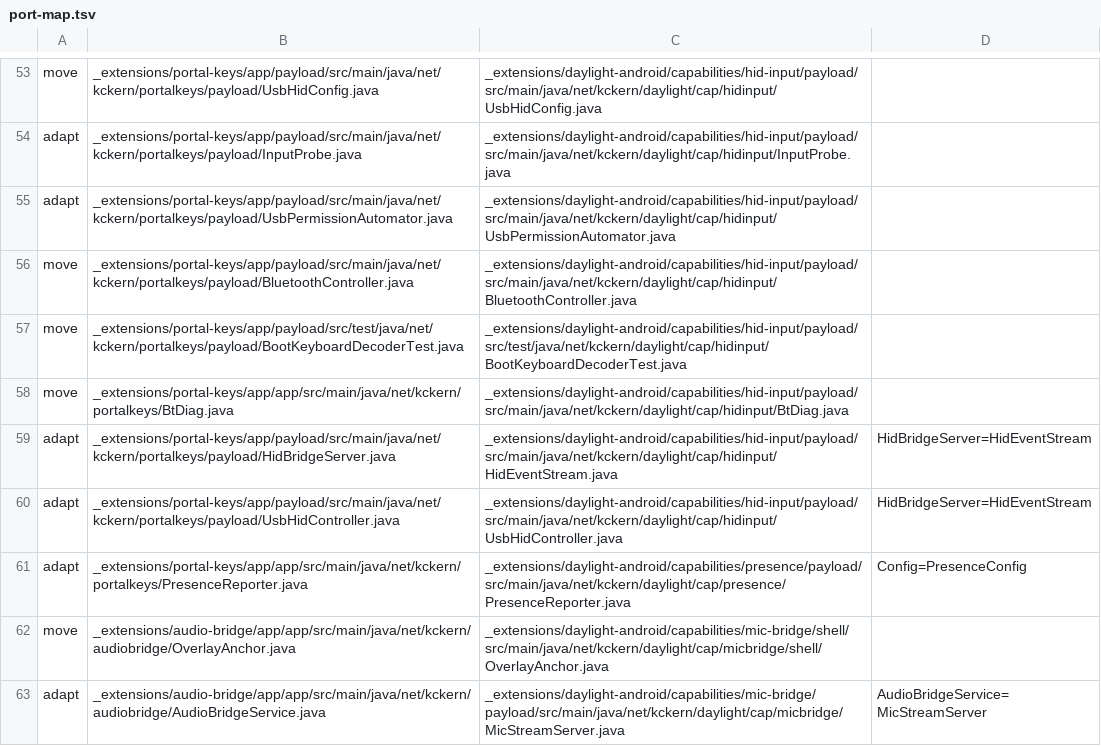
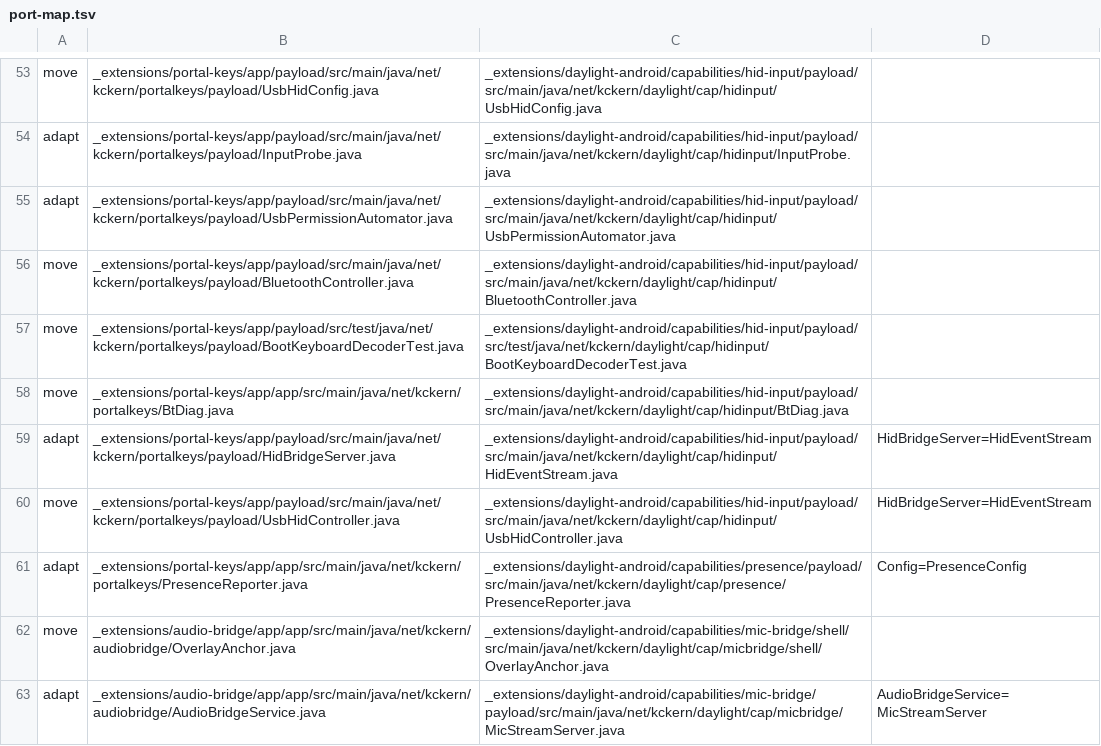
Before and after one commit to kckern/DaylightStation, a TSV file: _extensions/daylight-android/tools/port-map.tsv, drawn as a sheet; only a part is shown, gaps mark what is left out.

```diff
--- a/_extensions/daylight-android/tools/port-map.tsv
+++ b/_extensions/daylight-android/tools/port-map.tsv
@@ -59,3 +59,3 @@ move	_extensions/portal-keys/app/app/src/main/java/net/kckern/portalkeys/BtDiag.
 adapt	_extensions/portal-keys/app/payload/src/main/java/net/kckern/portalkeys/payload/HidBridgeServer.java	_extensions/daylight-android/capabilities/hid-input/payload/src/main/java/net/kckern/daylight/cap/hidinput/HidEventStream.java	HidBridgeServer=HidEventStream
-adapt	_extensions/portal-keys/app/payload/src/main/java/net/kckern/portalkeys/payload/UsbHidController.java	_extensions/daylight-android/capabilities/hid-input/payload/src/main/java/net/kckern/daylight/cap/hidinput/UsbHidController.java	HidBridgeServer=HidEventStream
+move	_extensions/portal-keys/app/payload/src/main/java/net/kckern/portalkeys/payload/UsbHidController.java	_extensions/daylight-android/capabilities/hid-input/payload/src/main/java/net/kckern/daylight/cap/hidinput/UsbHidController.java	HidBridgeServer=HidEventStream
 adapt	_extensions/portal-keys/app/app/src/main/java/net/kckern/portalkeys/PresenceReporter.java	_extensions/daylight-android/capabilities/presence/payload/src/main/java/net/kckern/daylight/cap/presence/PresenceReporter.java	Config=PresenceConfig
```
Also changed, not shown: 10 other files.
